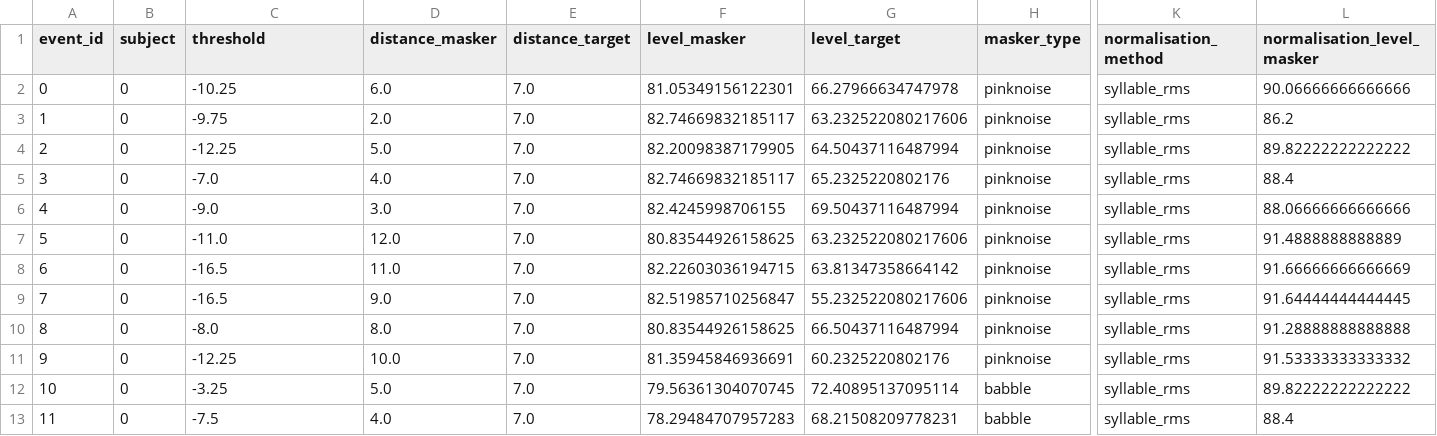
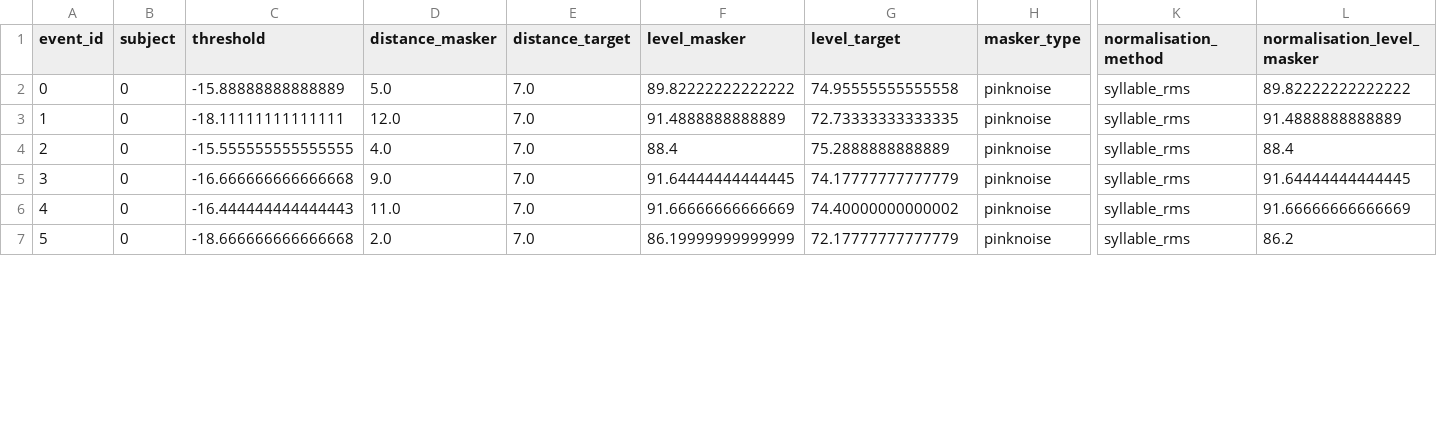
Before and after one commit to lukaslangeweile/spacial_unmasking, a CSV file: data/results/results_spacial_unmasking_0.csv, drawn as a sheet; only a part is shown, gaps mark what is left out; removed rows and columns are numbered as before the commit, all else as after; rows hold the shown columns only; the diff covers the shown part only; the diff names each change by its address in the sheet, - before the commit and + after, or states it on an @@ line.

```diff
--- a/data/results/results_spacial_unmasking_0.csv
+++ b/data/results/results_spacial_unmasking_0.csv
-row 2: 0 | 0 | -10.25 | 6.0 | 7.0 | 81.05349156122301 | 66.27966634747978 | pinknoise | syllable_rms | 90.06666666666666
-row 3: 1 | 0 | -9.75 | 2.0 | 7.0 | 82.74669832185117 | 63.232522080217606 | pinknoise | syllable_rms | 86.2
@@ column A (event_id) renumbered from row 2 down @@
-C2 (threshold): -12.25
+C2 (threshold): -15.88888888888889
-F2 (level_masker): 82.20098387179905
+F2 (level_masker): 89.82222222222222
-G2 (level_target): 64.50437116487994
+G2 (level_target): 74.95555555555558
-row 5: 3 | 0 | -7.0 | 4.0 | 7.0 | 82.74669832185117 | 65.2325220802176 | pinknoise | syllable_rms | 88.4
-row 6: 4 | 0 | -9.0 | 3.0 | 7.0 | 82.4245998706155 | 69.50437116487994 | pinknoise | syllable_rms | 88.06666666666666
-C3 (threshold): -11.0
+C3 (threshold): -18.11111111111111
-F3 (level_masker): 80.83544926158625
+F3 (level_masker): 91.4888888888889
-G3 (level_target): 63.232522080217606
+G3 (level_target): 72.73333333333335
-C4 (threshold): -16.5
+C4 (threshold): -15.555555555555555
-D4 (distance_masker): 11.0
+D4 (distance_masker): 4.0
-F4 (level_masker): 82.22603036194715
+F4 (level_masker): 88.4
-G4 (level_target): 63.81347358664142
+G4 (level_target): 75.2888888888889
-L4 (normalisation_level_masker): 91.66666666666669
+L4 (normalisation_level_masker): 88.4
-C5 (threshold): -16.5
+C5 (threshold): -16.666666666666668
-F5 (level_masker): 82.51985710256847
+F5 (level_masker): 91.64444444444445
-G5 (level_target): 55.232522080217606
+G5 (level_target): 74.17777777777779
-C6 (threshold): -8.0
+C6 (threshold): -16.444444444444443
-D6 (distance_masker): 8.0
+D6 (distance_masker): 11.0
-F6 (level_masker): 80.83544926158625
+F6 (level_masker): 91.66666666666669
-G6 (level_target): 66.50437116487994
+G6 (level_target): 74.40000000000002
-L6 (normalisation_level_masker): 91.28888888888888
+L6 (normalisation_level_masker): 91.66666666666669
-C7 (threshold): -12.25
+C7 (threshold): -18.666666666666668
-D7 (distance_masker): 10.0
+D7 (distance_masker): 2.0
-F7 (level_masker): 81.35945846936691
+F7 (level_masker): 86.19999999999999
-G7 (level_target): 60.2325220802176
+G7 (level_target): 72.17777777777779
-L7 (normalisation_level_masker): 91.53333333333332
+L7 (normalisation_level_masker): 86.2
-row 12: 10 | 0 | -3.25 | 5.0 | 7.0 | 79.56361304070745 | 72.40895137095114 | babble | syllable_rms | 89.82222222222222
-row 13: 11 | 0 | -7.5 | 4.0 | 7.0 | 78.29484707957283 | 68.21508209778231 | babble | syllable_rms | 88.4
```
Also changed, not shown: 3 removed rows and 24 edited cells elsewhere in this file, 45 other files.
